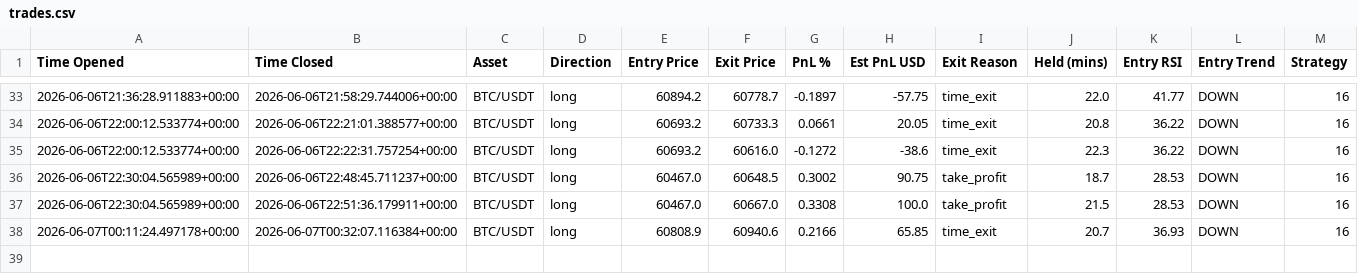
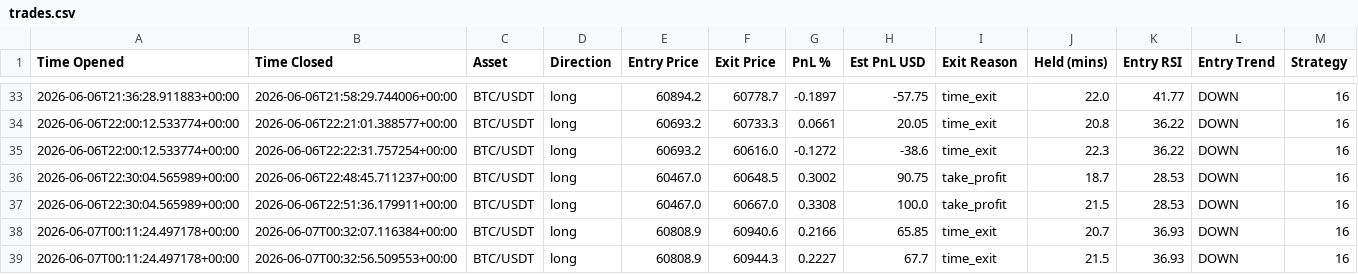
Before and after one commit to jm909/hermes-trading, a CSV file: state/trades.csv, drawn as a sheet; only a part is shown, gaps mark what is left out.

Commit message:
worker: update trades.csv

```diff
--- a/state/trades.csv
+++ b/state/trades.csv
@@ -38 +38,2 @@ Time Opened,Time Closed,Asset,Direction,Entry Price,Exit Price,PnL %,Est PnL USD
 2026-06-07T00:11:24.497178+00:00,2026-06-07T00:32:07.116384+00:00,BTC/USDT,long,60808.9,60940.6,0.2166,65.85,time_exit,20.7,36.93,DOWN,16
+2026-06-07T00:11:24.497178+00:00,2026-06-07T00:32:56.509553+00:00,BTC/USDT,long,60808.9,60944.3,0.2227,67.7,time_exit,21.5,36.93,DOWN,16
```
